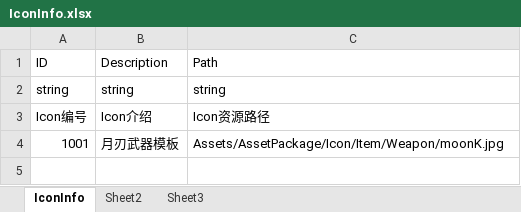
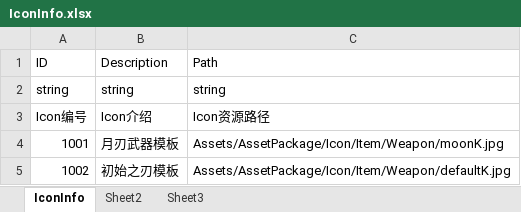
Before and after one commit to mymetalseed/SFWork, an Excel workbook: database/excel_database/IconInfo.xlsx, sheet IconInfo, drawn as a sheet; values as stored, in another font and other column widths than the file's, no borders; the diff names each change by its address in the sheet, - before the commit and + after, or states it on an @@ line.

```diff
--- a/database/excel_database/IconInfo.xlsx (sheet IconInfo)
+++ b/database/excel_database/IconInfo.xlsx (sheet IconInfo)
+row 5: 1002 | 初始之刃模板 | Assets/AssetPackage/Icon/Item/Weapon/defaultK.jpg
```
Also changed, not shown: database/excel_database/ItemInfo.xlsx, database/excel_database/ModelConfig.xlsx, 17 other files.
